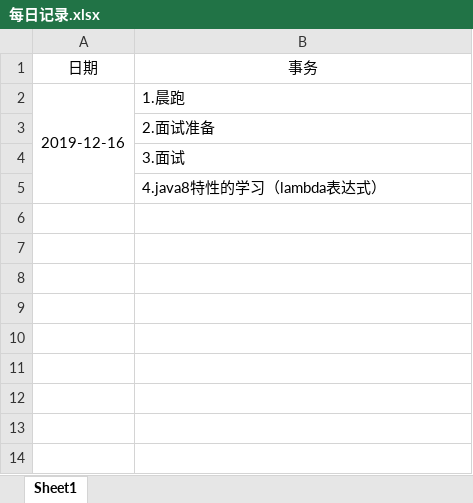
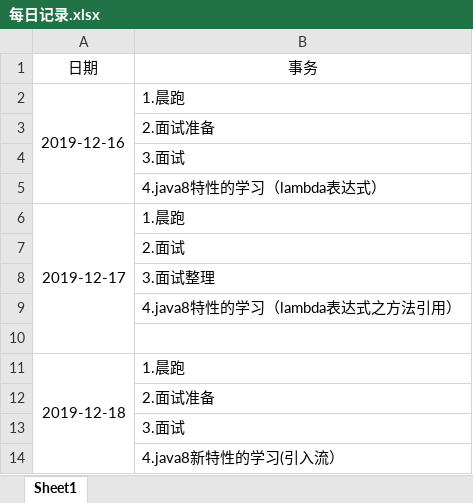
Before and after one commit to rookieSprint/javaseDemo, an Excel workbook: 每日记录.xlsx, sheet Sheet1, drawn as a sheet; values as stored, in another font and other column widths than the file's, no borders; the diff names each change by its address in the sheet, - before the commit and + after, or states it on an @@ line.

```diff
--- a/每日记录.xlsx (sheet Sheet1)
+++ b/每日记录.xlsx (sheet Sheet1)
+row 6: 2019-12-17 | 1.晨跑
+row 7:  | 2.面试
+row 8:  | 3.面试整理
+row 9:  | 4.java8特性的学习（lambda表达式之方法引用）
+row 10: (empty)
+row 11: 2019-12-18 | 1.晨跑
+row 12:  | 2.面试准备
+row 13:  | 3.面试
+row 14:  | 4.java8新特性的学习(引入流）
```
Also changed, not shown: 1 other file.
